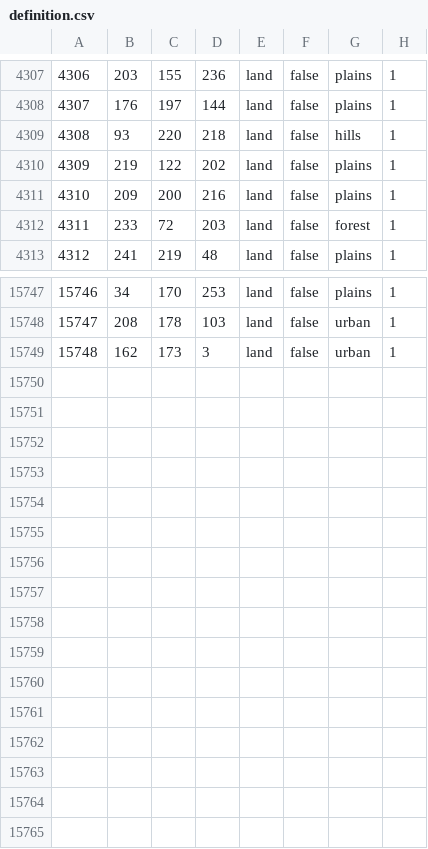
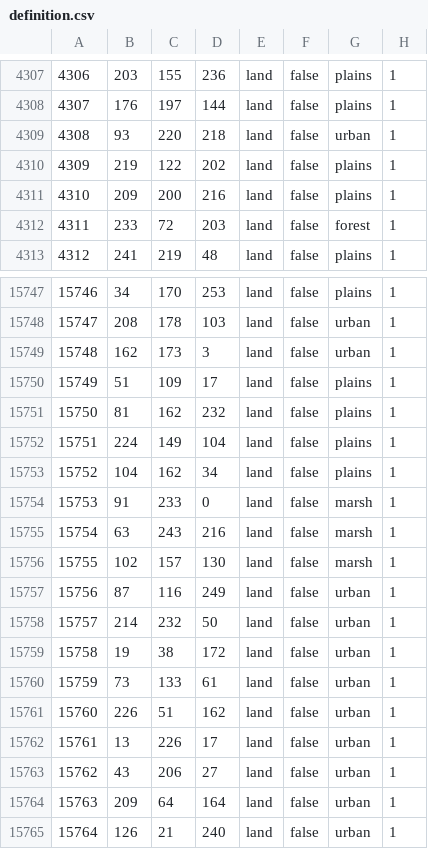
Before and after one commit to Balefire-Blues-Team/eaw_foe, a CSV file: map/definition.csv, drawn as a sheet; only a part is shown, gaps mark what is left out.

```diff
--- a/map/definition.csv
+++ b/map/definition.csv
@@ -4308,3 +4308,3 @@
 4307;176;197;144;land;false;plains;1
-4308;93;220;218;land;false;hills;1
+4308;93;220;218;land;false;urban;1
 4309;219;122;202;land;false;plains;1
@@ -15749 +15749,17 @@
 15748;162;173;3;land;false;urban;1
+15749;51;109;17;land;false;plains;1
+15750;81;162;232;land;false;plains;1
+15751;224;149;104;land;false;plains;1
+15752;104;162;34;land;false;plains;1
+15753;91;233;0;land;false;marsh;1
+15754;63;243;216;land;false;marsh;1
+15755;102;157;130;land;false;marsh;1
+15756;87;116;249;land;false;urban;1
+15757;214;232;50;land;false;urban;1
+15758;19;38;172;land;false;urban;1
+15759;73;133;61;land;false;urban;1
+15760;226;51;162;land;false;urban;1
+15761;13;226;17;land;false;urban;1
+15762;43;206;27;land;false;urban;1
+15763;209;64;164;land;false;urban;1
+15764;126;21;240;land;false;urban;1
```
Also changed, not shown: 15 other files.
